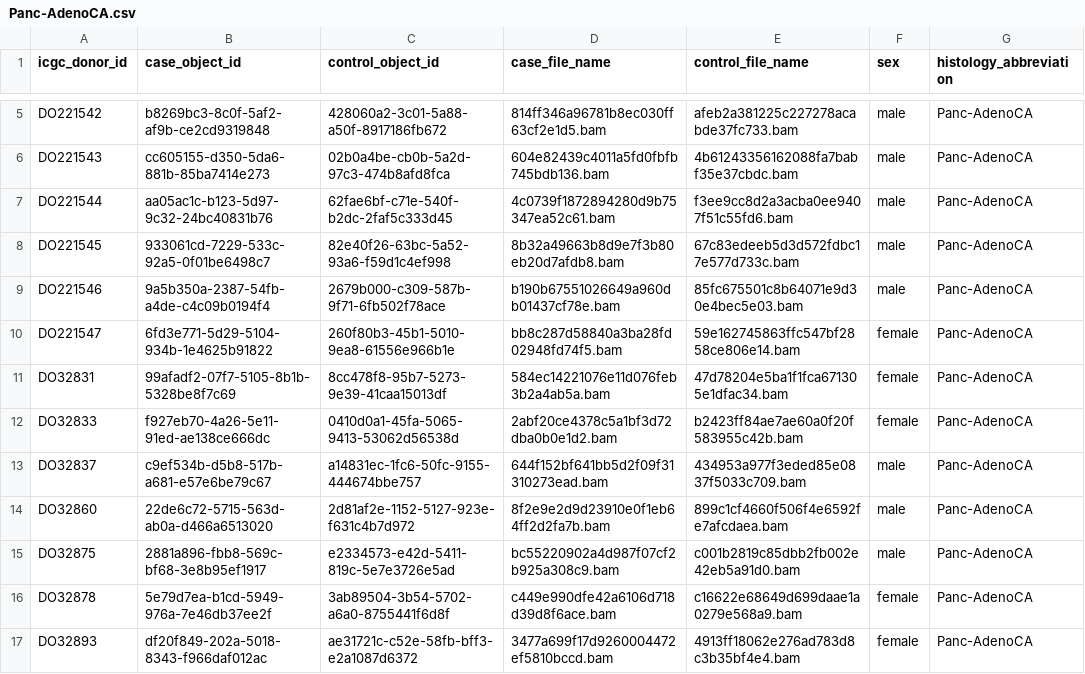
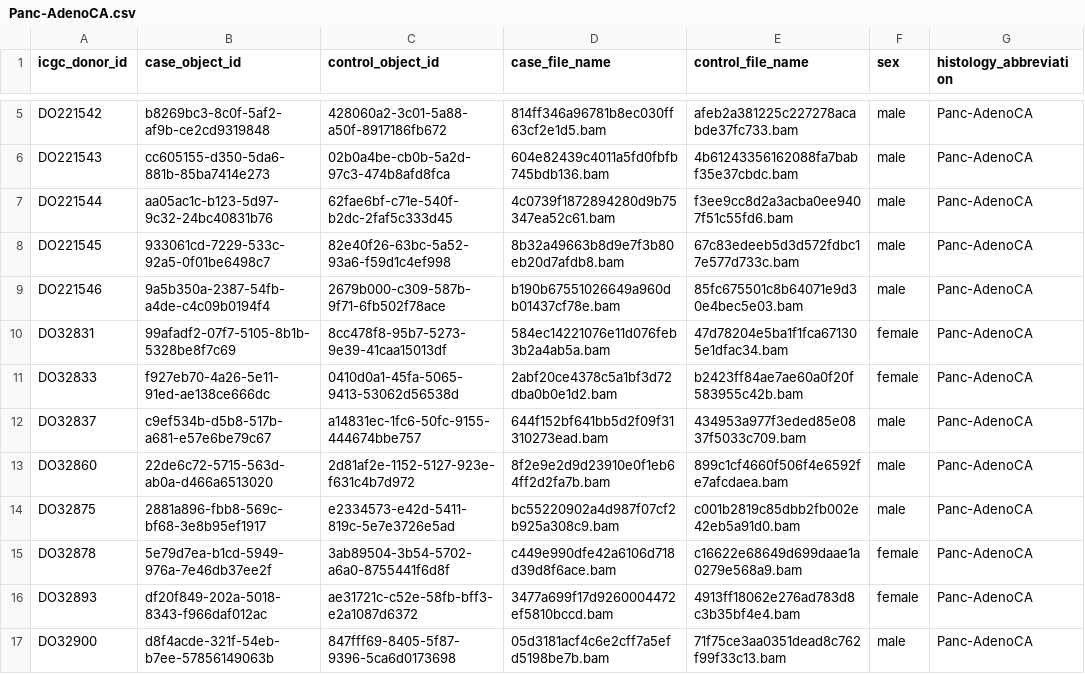
Before and after one commit to lufinot/TR-23, a CSV file: MiniMutes/manifests/by_cancer/Panc-AdenoCA.csv, drawn as a sheet; only a part is shown, gaps mark what is left out; the shorter side is filled out with more unchanged rows; the diff names each change by its address in the sheet, - before the commit and + after, or states it on an @@ line.

Commit message:
mani fix... again...

```diff
--- a/MiniMutes/manifests/by_cancer/Panc-AdenoCA.csv
+++ b/MiniMutes/manifests/by_cancer/Panc-AdenoCA.csv
-row 10: DO221547 | 6fd3e771-5d29-5104-934b-1e4625b91822 | 260f80b3-45b1-5010-9ea8-61556e966b1e | bb8c287d58840a3ba28fd02948fd74f5.bam | 59e162745863ffc547bf2858ce806e14.bam | female | Panc-AdenoCA
```
